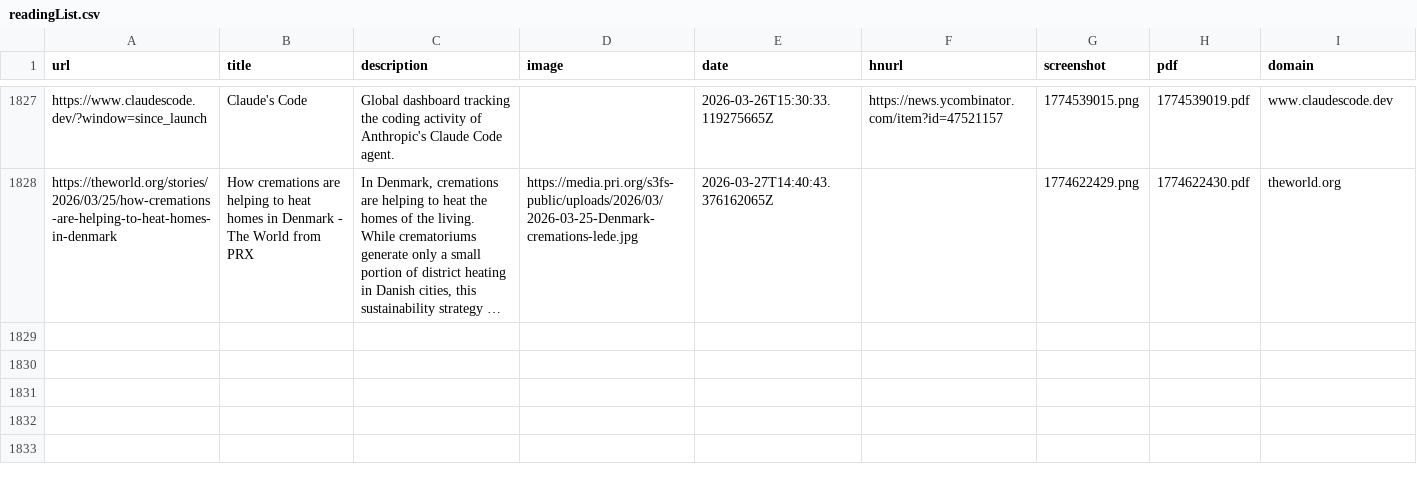
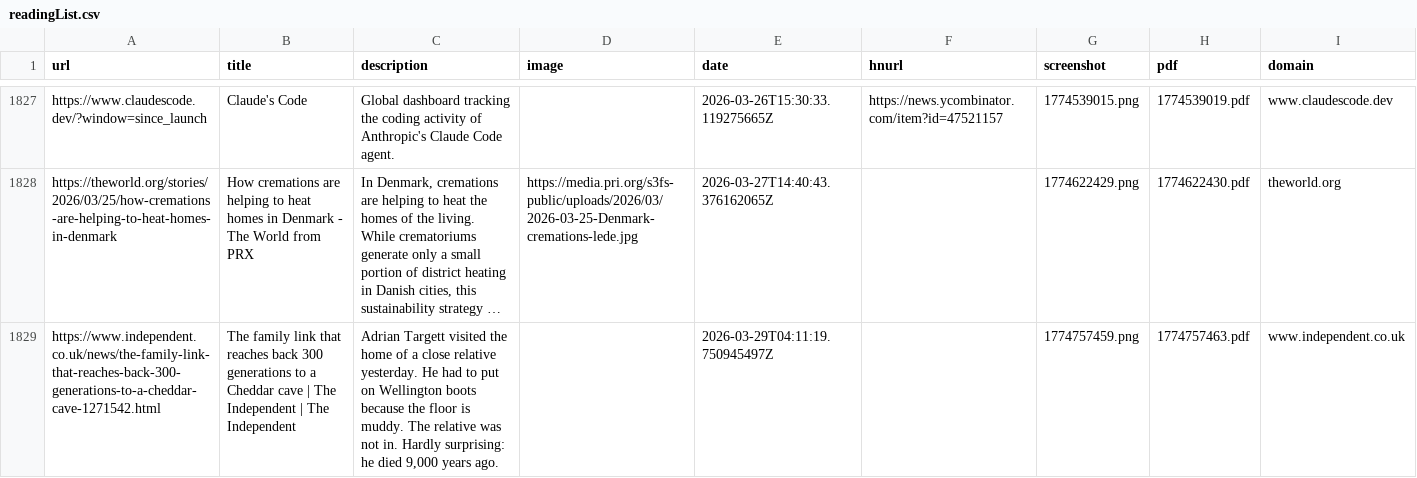
Before and after one commit to jamesmstone/readingList, a CSV file: readingList.csv, drawn as a sheet; only a part is shown, gaps mark what is left out; long unchanged cells end in …; the diff names each change by its address in the sheet, - before the commit and + after, or states it on an @@ line.

Commit message:
Automated reading list update on Sun Mar 29 04:11:19 UTC 2026

```diff
--- a/readingList.csv
+++ b/readingList.csv
+row 1829: https://www.independent.co.uk/news/the-family-link-that-reaches-back-300-generations-to-a-cheddar-cave-1271542.html | The family link that reaches back 300 generations to a Cheddar cave | The Independent | The Independent | Adrian Targett visited the home of a close relative yesterday. He had to put on Wellington boots because the floor is muddy. The relative was not in. Hardly surprising: he died 9,000 years ago. |  | 2026-03-29T04:11:19.750945497Z |  | 1774757459.png | 1774757463.pdf | www.independent.co.uk
```
Also changed, not shown: 2 other files.
